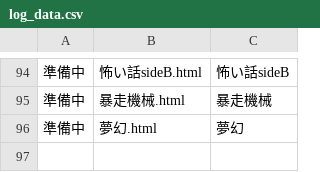
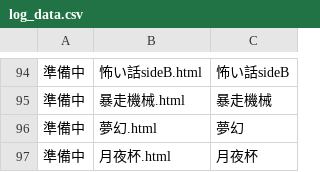
Before and after one commit to akaneyua/trpg_log, a CSV file: log_html/log_data.csv, drawn as a sheet; only a part is shown, gaps mark what is left out; the diff names each change by its address in the sheet, - before the commit and + after, or states it on an @@ line.

Commit message:
Add files via upload

```diff
--- a/log_html/log_data.csv
+++ b/log_html/log_data.csv
+row 97: 準備中 | 月夜杯.html | 月夜杯
```
